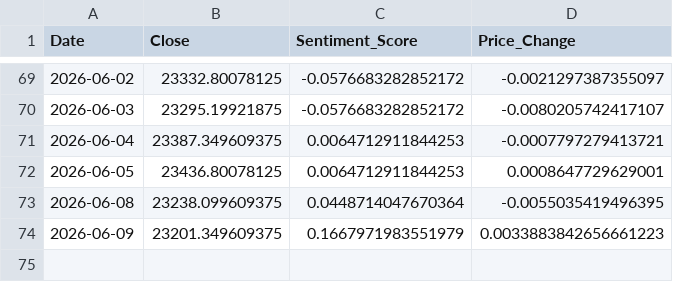
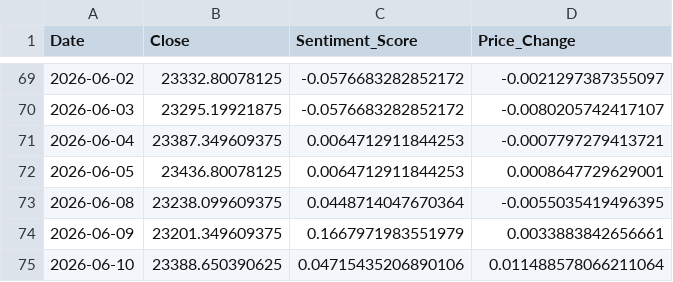
Before and after one commit to Sims9218/NIFTY50-Sentiment-Analyzer, a CSV file: market_data.csv, drawn as a sheet; only a part is shown, gaps mark what is left out.

```diff
--- a/market_data.csv
+++ b/market_data.csv
@@ -73,2 +73,3 @@ Date,Close,Sentiment_Score,Price_Change
 2026-06-08,23238.099609375,0.0448714047670364,-0.0055035419496395
-2026-06-09,23201.349609375,0.1667971983551979,0.0033883842656661223
+2026-06-09,23201.349609375,0.1667971983551979,0.0033883842656661
+2026-06-10,23388.650390625,0.04715435206890106,0.011488578066211064
```
Also changed, not shown: 1 other file.
